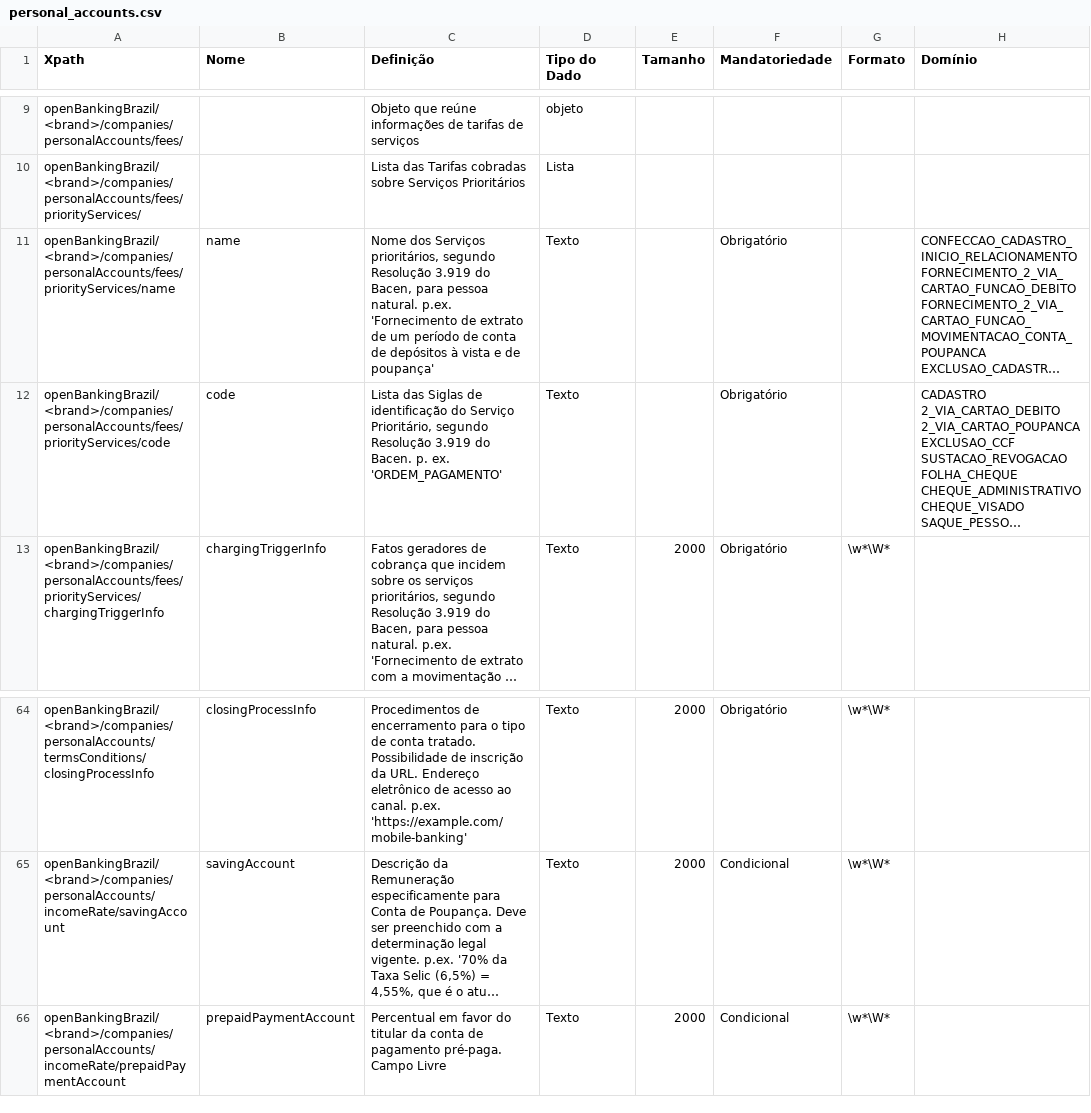
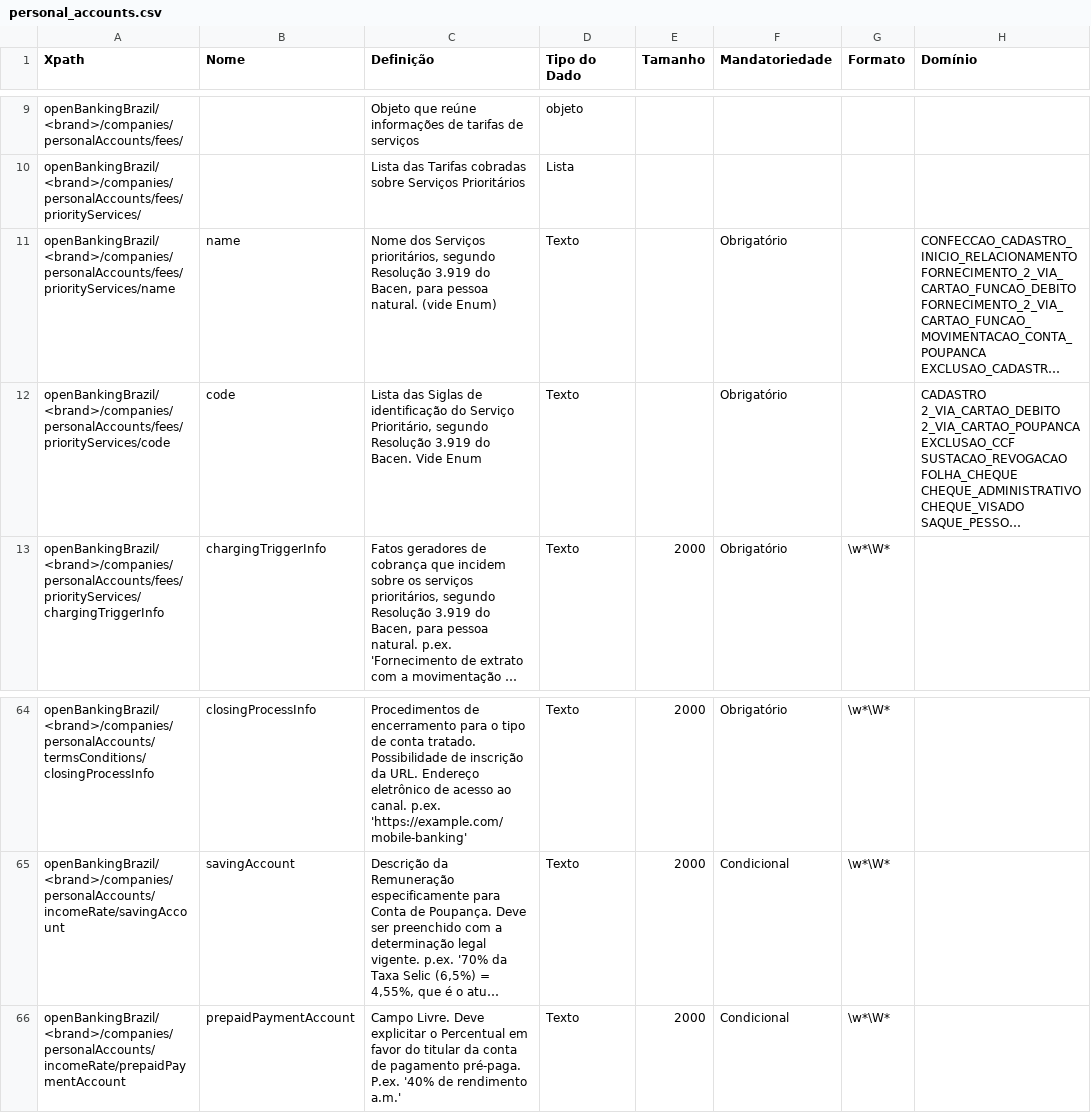
Before and after one commit to marcelomrwin/areadesenvolvedor, a CSV file: dictionary/personal_accounts.csv, drawn as a sheet; only a part is shown, gaps mark what is left out; long unchanged cells end in …; the diff names each change by its address in the sheet, - before the commit and + after, or states it on an @@ line.

Commit message:
deploy: 8ceac6eb87b85007e0f3f5ff2bbcb93009849bed

```diff
--- a/dictionary/personal_accounts.csv
+++ b/dictionary/personal_accounts.csv
-C11 (Definição): …pessoa natural. p.ex. 'Fornecimento de extrato de um período de conta de depósitos à vista e de poupança'
+C11 (Definição): …pessoa natural. (vide Enum)
-C12 (Definição): …do Bacen. p. ex. 'ORDEM_PAGAMENTO'
+C12 (Definição): …do Bacen. Vide Enum
-C66 (Definição): Percentual em favor do titular da conta de pagamento pré-paga. Campo Livre
+C66 (Definição): Campo Livre. Deve explicitar o Percentual em favor do titular da conta de pagamento pré-paga. P.ex. '40% de rendimento a.m.'
```
